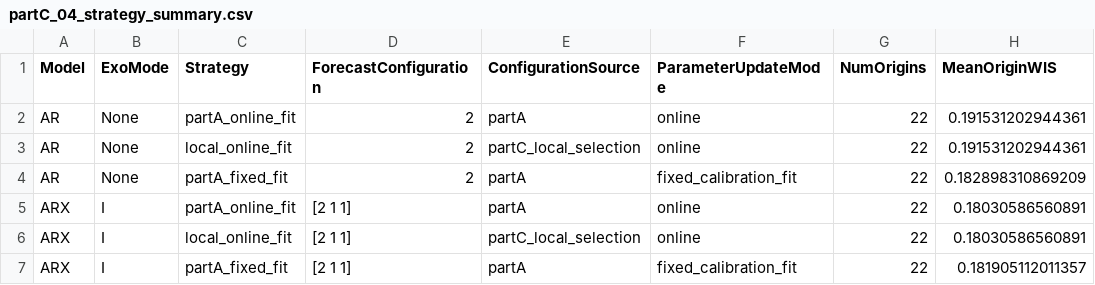
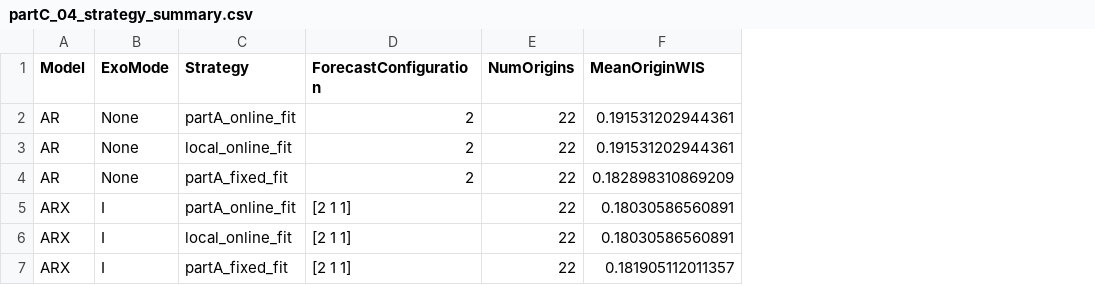
Before and after one commit to Kaahin-19/hybrid-epidemic-forecasting, a CSV file: results/partC/tables/partC_04_strategy_summary.csv, drawn as a sheet; only a part is shown; the diff names each change by its address in the sheet, - before the commit and + after, or states it on an @@ line.

```diff
--- a/results/partC/tables/partC_04_strategy_summary.csv
+++ b/results/partC/tables/partC_04_strategy_summary.csv
-column E (ConfigurationSource), rows 2-7: partA | partC_local_selection | partA | partA | partC_local_selection | partA
-column F (ParameterUpdateMode), rows 2-7: online | online | fixed_calibration_fit | online | online | fixed_calibration_fit
```
Also changed, not shown: results/partC/tables/partC_04_pairwise_comparisons.csv, 28 other files.
